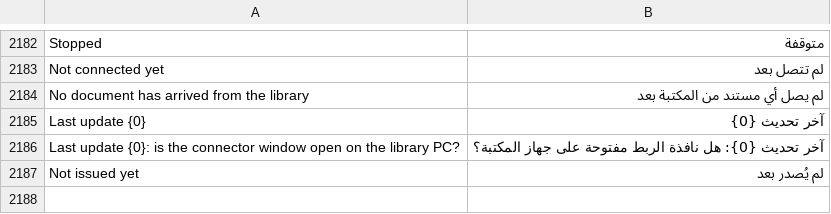
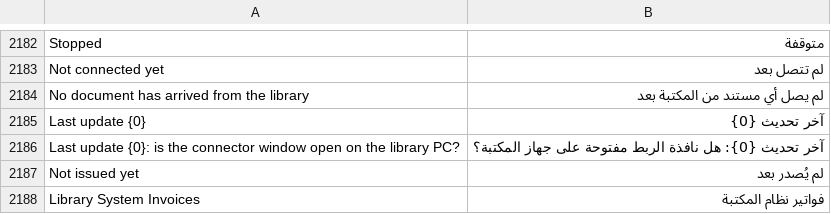
Before and after one commit to tokaM107/integrated-business-platform, a CSV file: apps/imed_erp/imed_erp/translations/ar.csv, drawn as a sheet; only a part is shown, gaps mark what is left out; the diff names each change by its address in the sheet, - before the commit and + after, or states it on an @@ line.

```diff
--- a/apps/imed_erp/imed_erp/translations/ar.csv
+++ b/apps/imed_erp/imed_erp/translations/ar.csv
+row 2188: Library System Invoices | فواتير نظام المكتبة
```
Also changed, not shown: 1 other file.
